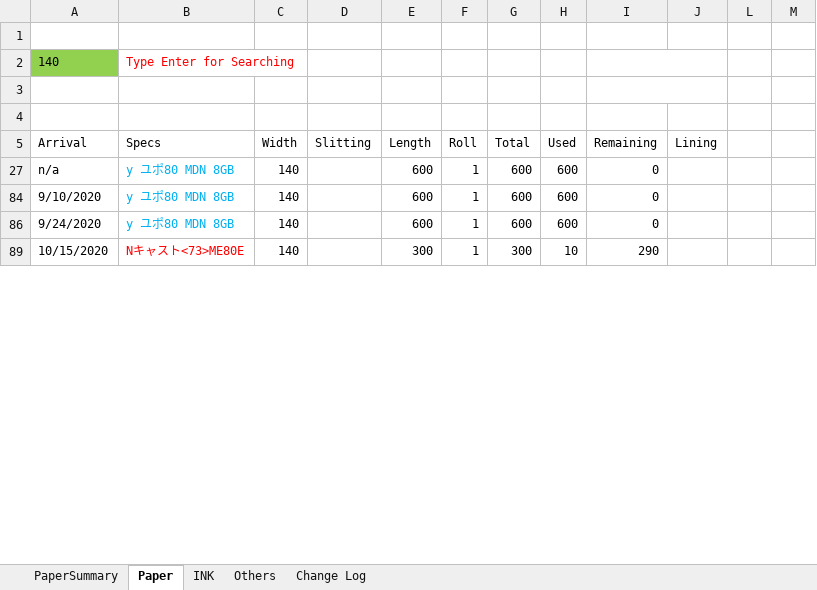
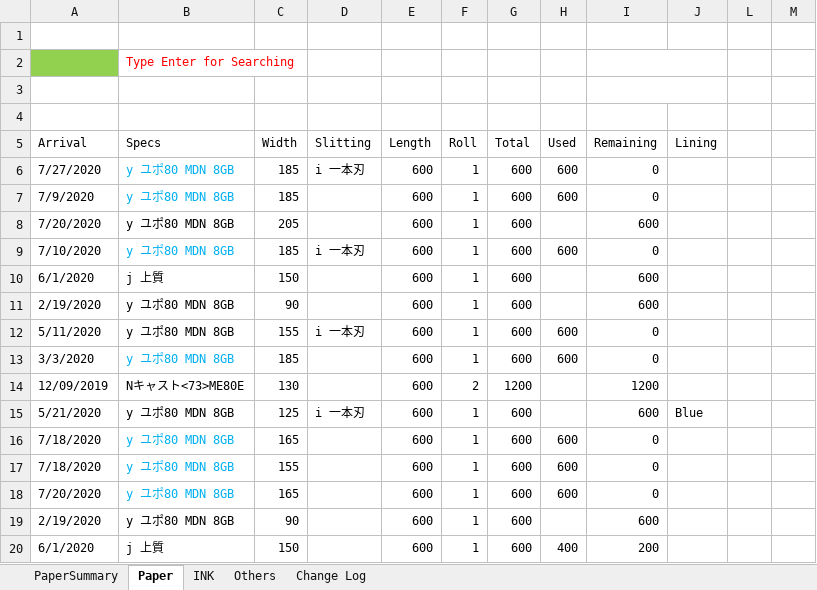
Before and after one commit to vicktor9450/demoSKU, an Excel workbook: Backup06.xlsm, sheet Paper, drawn as a sheet; only a part is shown; the shorter side is filled out with more unchanged rows; values as stored, in another font and other column widths than the file's, no borders; charts and pictures and table styles not drawn; the diff covers the shown part only; the diff names each change by its address in the sheet, - before the commit and + after, or states it on an @@ line.

Commit message:
sd

```diff
--- a/Backup06.xlsm (sheet Paper)
+++ b/Backup06.xlsm (sheet Paper)
-A2 (Arrival): 140
+A2 (Arrival): (empty)
@@ row 6 unhidden: 7/27/2020 | y ユポ80 MDN 8GB | 185 | i 一本刃 | 600 | 1 | 600 | 600 | 0 @@
@@ row 7 unhidden: 7/9/2020 | y ユポ80 MDN 8GB | 185 |  | 600 | 1 | 600 | 600 | 0 @@
@@ row 8 unhidden: 7/20/2020 | y ユポ80 MDN 8GB | 205 |  | 600 | 1 | 600 |  | 600 @@
@@ row 9 unhidden: 7/10/2020 | y ユポ80 MDN 8GB | 185 | i 一本刃 | 600 | 1 | 600 | 600 | 0 @@
@@ row 10 unhidden: 6/1/2020 | j 上質 | 150 |  | 600 | 1 | 600 |  | 600 @@
@@ row 11 unhidden: 2/19/2020 | y ユポ80 MDN 8GB | 90 |  | 600 | 1 | 600 |  | 600 @@
+row 12: 5/11/2020 | y ユポ80 MDN 8GB | 155 | i 一本刃 | 600 | 1 | 600 | 600 | 0
@@ row 13 unhidden: 3/3/2020 | y ユポ80 MDN 8GB | 185 |  | 600 | 1 | 600 | 600 | 0 @@
@@ row 14 unhidden: 12/09/2019 | Nキャスト<73>ME80E | 130 |  | 600 | 2 | 1200 |  | 1200 @@
@@ row 15 unhidden: 5/21/2020 | y ユポ80 MDN 8GB | 125 | i 一本刃 | 600 | 1 | 600 |  | 600 | Blue @@
@@ row 16 unhidden: 7/18/2020 | y ユポ80 MDN 8GB | 165 |  | 600 | 1 | 600 | 600 | 0 @@
@@ row 17 unhidden: 7/18/2020 | y ユポ80 MDN 8GB | 155 |  | 600 | 1 | 600 | 600 | 0 @@
@@ row 18 unhidden: 7/20/2020 | y ユポ80 MDN 8GB | 165 |  | 600 | 1 | 600 | 600 | 0 @@
@@ row 19 unhidden: 2/19/2020 | y ユポ80 MDN 8GB | 90 |  | 600 | 1 | 600 |  | 600 @@
@@ row 20 unhidden: 6/1/2020 | j 上質 | 150 |  | 600 | 1 | 600 | 400 | 200 @@
```
Also changed, not shown: 1 added row and 119 hidden or unhidden rows elsewhere in this sheet, sheet PaperSummary, hidden cells.
